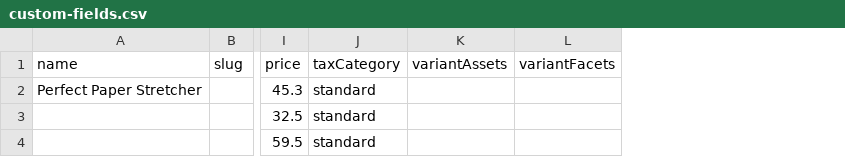
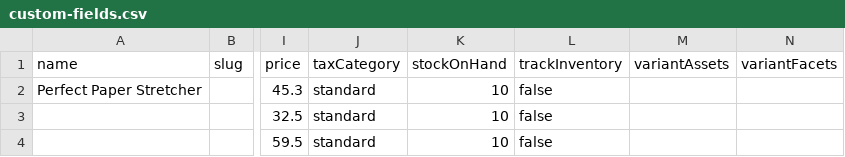
Before and after one commit to nicholidev/ecomentor, a CSV file: packages/core/src/data-import/providers/import-parser/test-fixtures/custom-fields.csv, drawn as a sheet; only a part is shown, gaps mark what is left out; the diff names each change by its address in the sheet, - before the commit and + after, or states it on an @@ line.

```diff
--- a/packages/core/src/data-import/providers/import-parser/test-fixtures/custom-fields.csv
+++ b/packages/core/src/data-import/providers/import-parser/test-fixtures/custom-fields.csv
+column K (stockOnHand), rows 2-4: all 10
+column L (trackInventory), rows 2-4: all false
```
Also changed, not shown: packages/core/mock-data/data-sources/products.csv, packages/core/src/data-import/providers/import-parser/test-fixtures/invalid-option-values.csv, 21 other files.
